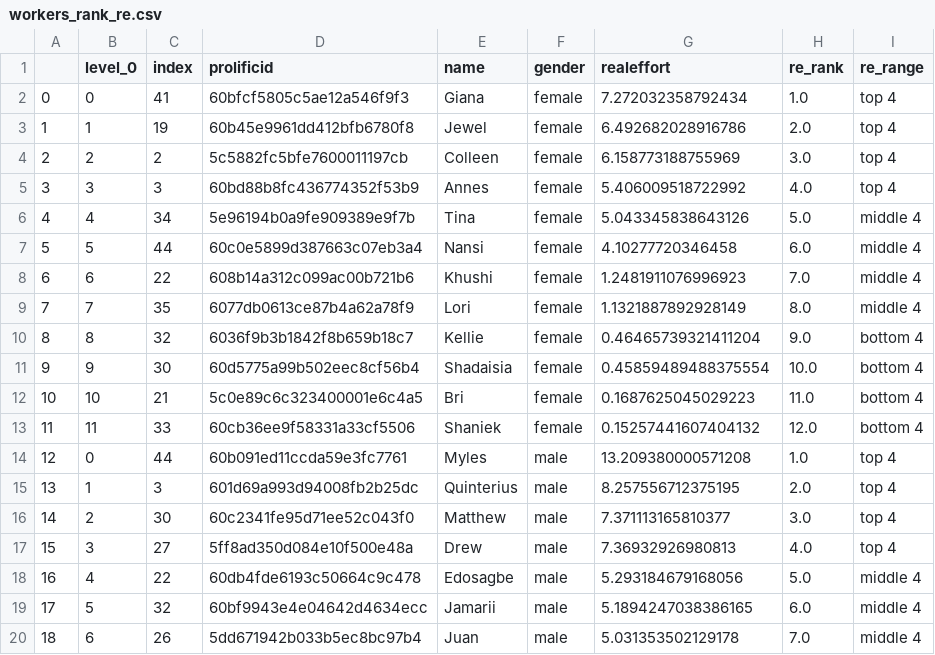
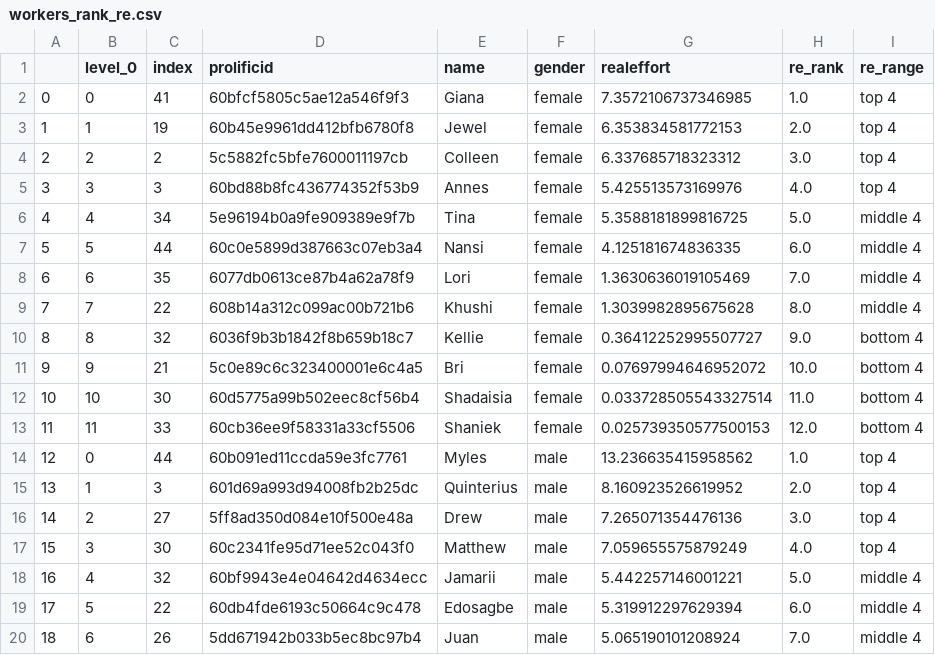
Before and after one commit to meyting/discrank, a CSV file: _static/global/binaryrankings/workers_rank_re.csv, drawn as a sheet; only a part is shown; removed rows and columns are numbered as before the commit, all else as after; the diff covers the shown part only; the diff names each change by its address in the sheet, - before the commit and + after, or states it on an @@ line.

Commit message:
prolificid and endapp

```diff
--- a/_static/global/binaryrankings/workers_rank_re.csv
+++ b/_static/global/binaryrankings/workers_rank_re.csv
-G2 (realeffort): 7.272032358792434
+G2 (realeffort): 7.3572106737346985
-G3 (realeffort): 6.492682028916786
+G3 (realeffort): 6.353834581772153
-G4 (realeffort): 6.158773188755969
+G4 (realeffort): 6.337685718323312
-G5 (realeffort): 5.406009518722992
+G5 (realeffort): 5.425513573169976
-G6 (realeffort): 5.043345838643126
+G6 (realeffort): 5.3588181899816725
-G7 (realeffort): 4.10277720346458
+G7 (realeffort): 4.125181674836335
-row 8: 6 | 6 | 22 | 608b14a312c099ac00b721b6 | Khushi | female | 1.2481911076996923 | 7.0 | middle 4
@@ column A renumbered between rows 8 and 24 @@
-B8 (level_0): 7
+B8 (level_0): 6
-G8 (realeffort): 1.1321887892928149
+G8 (realeffort): 1.3630636019105469
-H8 (re_rank): 8.0
+H8 (re_rank): 7.0
+row 9: 7 | 7 | 22 | 608b14a312c099ac00b721b6 | Khushi | female | 1.3039982895675628 | 8.0 | middle 4
-G10 (realeffort): 0.46465739321411204
+G10 (realeffort): 0.36412252995507727
-row 11: 9 | 9 | 30 | 60d5775a99b502eec8cf56b4 | Shadaisia | female | 0.45859489488375554 | 10.0 | bottom 4
-B11 (level_0): 10
+B11 (level_0): 9
-G11 (realeffort): 0.1687625045029223
+G11 (realeffort): 0.07697994646952072
-H11 (re_rank): 11.0
+H11 (re_rank): 10.0
+row 12: 10 | 10 | 30 | 60d5775a99b502eec8cf56b4 | Shadaisia | female | 0.033728505543327514 | 11.0 | bottom 4
-G13 (realeffort): 0.15257441607404132
+G13 (realeffort): 0.025739350577500153
-G14 (realeffort): 13.209380000571208
+G14 (realeffort): 13.236635415958562
-G15 (realeffort): 8.257556712375195
+G15 (realeffort): 8.160923526619952
-row 16: 14 | 2 | 30 | 60c2341fe95d71ee52c043f0 | Matthew | male | 7.371113165810377 | 3.0 | top 4
-B16 (level_0): 3
+B16 (level_0): 2
-G16 (realeffort): 7.36932926980813
+G16 (realeffort): 7.265071354476136
-H16 (re_rank): 4.0
+H16 (re_rank): 3.0
-row 18: 16 | 4 | 22 | 60db4fde6193c50664c9c478 | Edosagbe | male | 5.293184679168056 | 5.0 | middle 4
+row 17: 15 | 3 | 30 | 60c2341fe95d71ee52c043f0 | Matthew | male | 7.059655575879249 | 4.0 | top 4
-B18 (level_0): 5
+B18 (level_0): 4
-G18 (realeffort): 5.1894247038386165
+G18 (realeffort): 5.442257146001221
-H18 (re_rank): 6.0
+H18 (re_rank): 5.0
+row 19: 17 | 5 | 22 | 60db4fde6193c50664c9c478 | Edosagbe | male | 5.319912297629394 | 6.0 | middle 4
-G20 (realeffort): 5.031353502129178
+G20 (realeffort): 5.065190101208924
```
Also changed, not shown: 2 added rows, 2 removed rows and 8 edited cells elsewhere in this file, _static/global/binaryrankings/workers_rank_mat.csv, _static/global/rankrankings/workers_rank_mat_female.csv, 7 other files.
